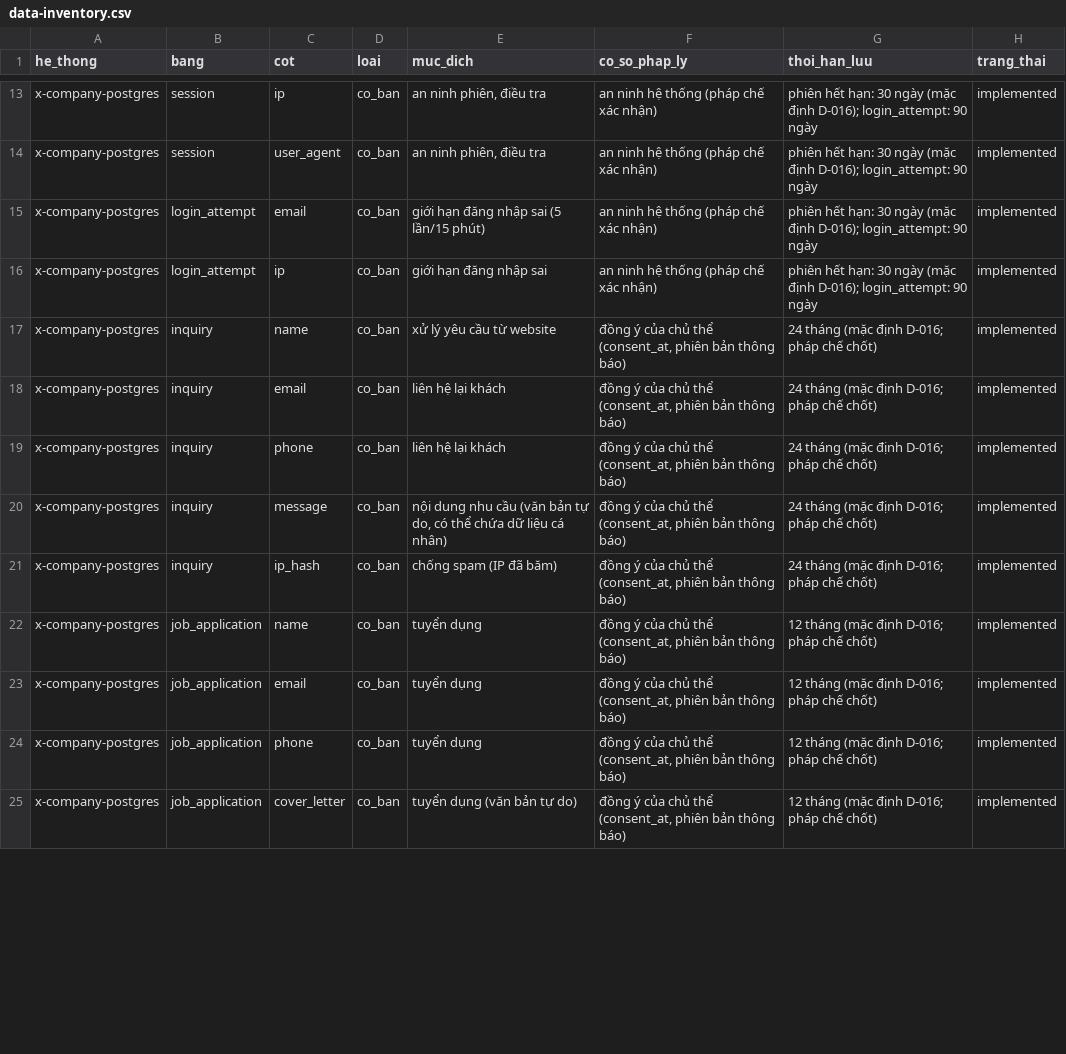
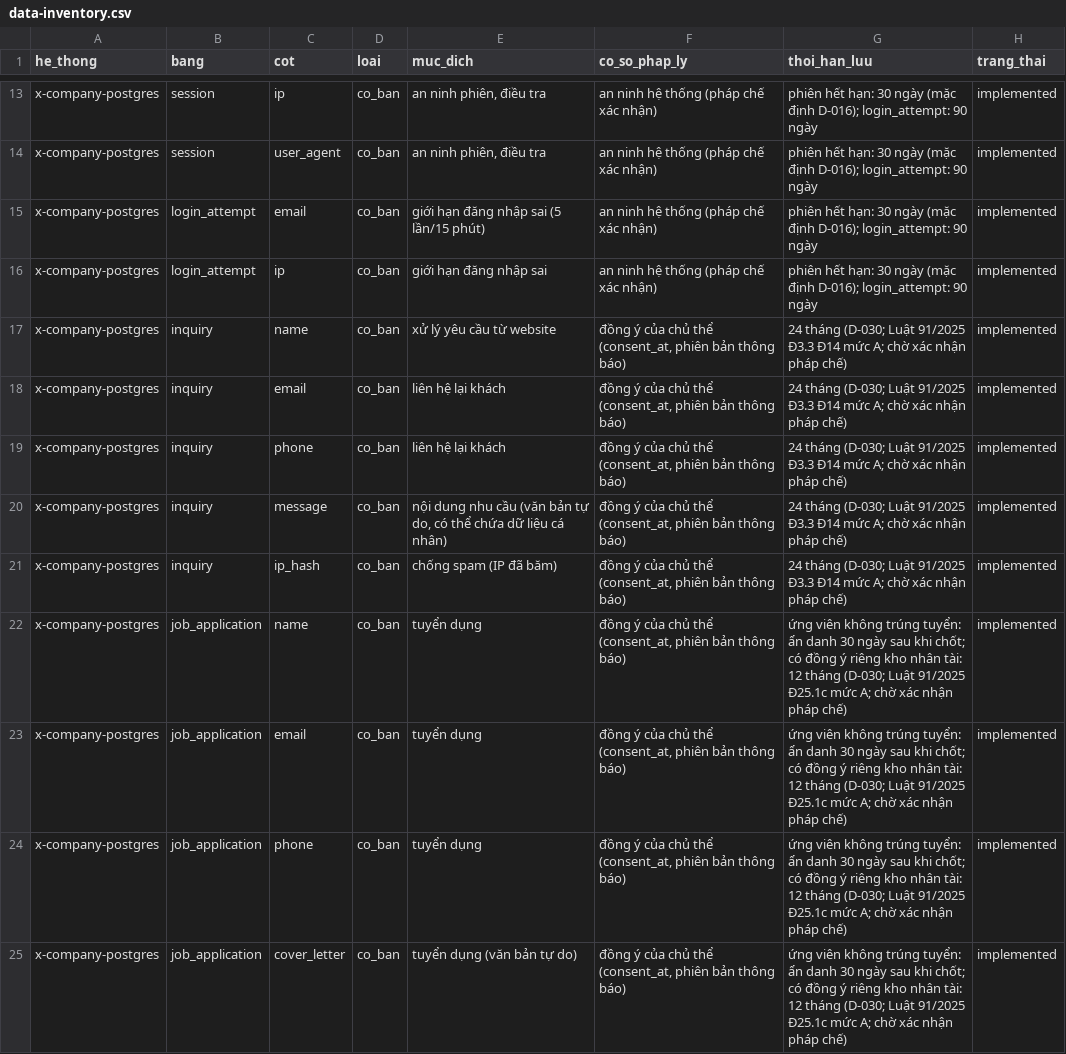
Before and after one commit to seeker19110/X-Company, a CSV file: docs/compliance/data-inventory.csv, drawn as a sheet; only a part is shown, gaps mark what is left out; the diff covers the shown part only.

```diff
--- a/docs/compliance/data-inventory.csv
+++ b/docs/compliance/data-inventory.csv
@@ -16,10 +16,10 @@ x-company-postgres,login_attempt,email,co_ban,giới hạn đăng nhập sai (5
 x-company-postgres,login_attempt,ip,co_ban,giới hạn đăng nhập sai,an ninh hệ thống (pháp chế xác nhận),phiên hết hạn: 30 ngày (mặc định D-016); login_attempt: 90 ngày,implemented
-x-company-postgres,inquiry,name,co_ban,xử lý yêu cầu từ website,"đồng ý của chủ thể (consent_at, phiên bản thông báo)",24 tháng (mặc định D-016; pháp chế chốt),implemented
-x-company-postgres,inquiry,email,co_ban,liên hệ lại khách,"đồng ý của chủ thể (consent_at, phiên bản thông báo)",24 tháng (mặc định D-016; pháp chế chốt),implemented
-x-company-postgres,inquiry,phone,co_ban,liên hệ lại khách,"đồng ý của chủ thể (consent_at, phiên bản thông báo)",24 tháng (mặc định D-016; pháp chế chốt),implemented
-x-company-postgres,inquiry,message,co_ban,"nội dung nhu cầu (văn bản tự do, có thể chứa dữ liệu cá nhân)","đồng ý của chủ thể (consent_at, phiên bản thông báo)",24 tháng (mặc định D-016; pháp chế chốt),implemented
-x-company-postgres,inquiry,ip_hash,co_ban,chống spam (IP đã băm),"đồng ý của chủ thể (consent_at, phiên bản thông báo)",24 tháng (mặc định D-016; pháp chế chốt),implemented
-x-company-postgres,job_application,name,co_ban,tuyển dụng,"đồng ý của chủ thể (consent_at, phiên bản thông báo)",12 tháng (mặc định D-016; pháp chế chốt),implemented
-x-company-postgres,job_application,email,co_ban,tuyển dụng,"đồng ý của chủ thể (consent_at, phiên bản thông báo)",12 tháng (mặc định D-016; pháp chế chốt),implemented
-x-company-postgres,job_application,phone,co_ban,tuyển dụng,"đồng ý của chủ thể (consent_at, phiên bản thông báo)",12 tháng (mặc định D-016; pháp chế chốt),implemented
-x-company-postgres,job_application,cover_letter,co_ban,tuyển dụng (văn bản tự do),"đồng ý của chủ thể (consent_at, phiên bản thông báo)",12 tháng (mặc định D-016; pháp chế chốt),implemented
+x-company-postgres,inquiry,name,co_ban,xử lý yêu cầu từ website,"đồng ý của chủ thể (consent_at, phiên bản thông báo)",24 tháng (D-030; Luật 91/2025 Đ3.3 Đ14 mức A; chờ xác nhận pháp chế),implemented
+x-company-postgres,inquiry,email,co_ban,liên hệ lại khách,"đồng ý của chủ thể (consent_at, phiên bản thông báo)",24 tháng (D-030; Luật 91/2025 Đ3.3 Đ14 mức A; chờ xác nhận pháp chế),implemented
+x-company-postgres,inquiry,phone,co_ban,liên hệ lại khách,"đồng ý của chủ thể (consent_at, phiên bản thông báo)",24 tháng (D-030; Luật 91/2025 Đ3.3 Đ14 mức A; chờ xác nhận pháp chế),implemented
+x-company-postgres,inquiry,message,co_ban,"nội dung nhu cầu (văn bản tự do, có thể chứa dữ liệu cá nhân)","đồng ý của chủ thể (consent_at, phiên bản thông báo)",24 tháng (D-030; Luật 91/2025 Đ3.3 Đ14 mức A; chờ xác nhận pháp chế),implemented
+x-company-postgres,inquiry,ip_hash,co_ban,chống spam (IP đã băm),"đồng ý của chủ thể (consent_at, phiên bản thông báo)",24 tháng (D-030; Luật 91/2025 Đ3.3 Đ14 mức A; chờ xác nhận pháp chế),implemented
+x-company-postgres,job_application,name,co_ban,tuyển dụng,"đồng ý của chủ thể (consent_at, phiên bản thông báo)",ứng viên không trúng tuyển: ẩn danh 30 ngày sau khi chốt; có đồng ý riêng kho nhân tài: 12 tháng (D-030; Luật 91/2025 Đ25.1c mức A; chờ xác nhận pháp chế),implemented
+x-company-postgres,job_application,email,co_ban,tuyển dụng,"đồng ý của chủ thể (consent_at, phiên bản thông báo)",ứng viên không trúng tuyển: ẩn danh 30 ngày sau khi chốt; có đồng ý riêng kho nhân tài: 12 tháng (D-030; Luật 91/2025 Đ25.1c mức A; chờ xác nhận pháp chế),implemented
+x-company-postgres,job_application,phone,co_ban,tuyển dụng,"đồng ý của chủ thể (consent_at, phiên bản thông báo)",ứng viên không trúng tuyển: ẩn danh 30 ngày sau khi chốt; có đồng ý riêng kho nhân tài: 12 tháng (D-030; Luật 91/2025 Đ25.1c mức A; chờ xác nhận pháp chế),implemented
+x-company-postgres,job_application,cover_letter,co_ban,tuyển dụng (văn bản tự do),"đồng ý của chủ thể (consent_at, phiên bản thông báo)",ứng viên không trúng tuyển: ẩn danh 30 ngày sau khi chốt; có đồng ý riêng kho nhân tài: 12 tháng (D-030; Luật 91/2025 Đ25.1c mức A; chờ xác nhận pháp chế),implemented
```
Also changed, not shown: 11 edited cells elsewhere in this file, 32 other files.
